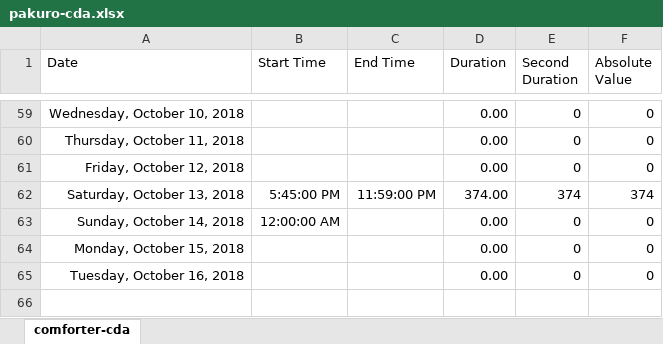
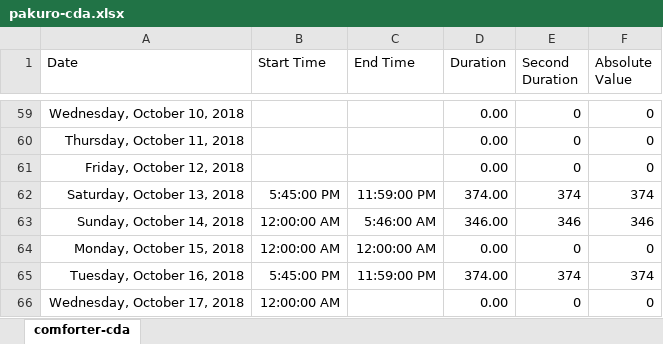
Before and after one commit to ArthurEzenwanne/power-supply, an Excel workbook: pakuro/pakuro-cda.xlsx, sheet comforter-cda, drawn as a sheet; only a part is shown, gaps mark what is left out; values as stored, in another font and other column widths than the file's, no borders; table styles not drawn; addresses are those after the commit; the diff names each change by its address in the sheet, - before the commit and + after, or states it on an @@ line.

Commit message:
Update daily power records

```diff
--- a/pakuro/pakuro-cda.xlsx (sheet comforter-cda)
+++ b/pakuro/pakuro-cda.xlsx (sheet comforter-cda)
-C63 (End Time): (empty)
+C63 (End Time): 5:46:00 AM
-D63 (Duration): 0.00
+D63 (Duration): 346.00
-E63 (Second Duration): 0
+E63 (Second Duration): 346
-F63 (Absolute Value): 0
+F63 (Absolute Value): 346
-B64 (Start Time): (empty)
+B64 (Start Time): 12:00:00 AM
-C64 (End Time): (empty)
+C64 (End Time): 12:00:00 AM
+row 65: Tuesday, October 16, 2018 | 5:45:00 PM | 11:59:00 PM | 374.00 | 374 | 374
-A66 (Date): Tuesday, October 16, 2018
+A66 (Date): Wednesday, October 17, 2018
-B66 (Start Time): (empty)
+B66 (Start Time): 12:00:00 AM
```
Also changed, not shown: formulas that keep their value.
